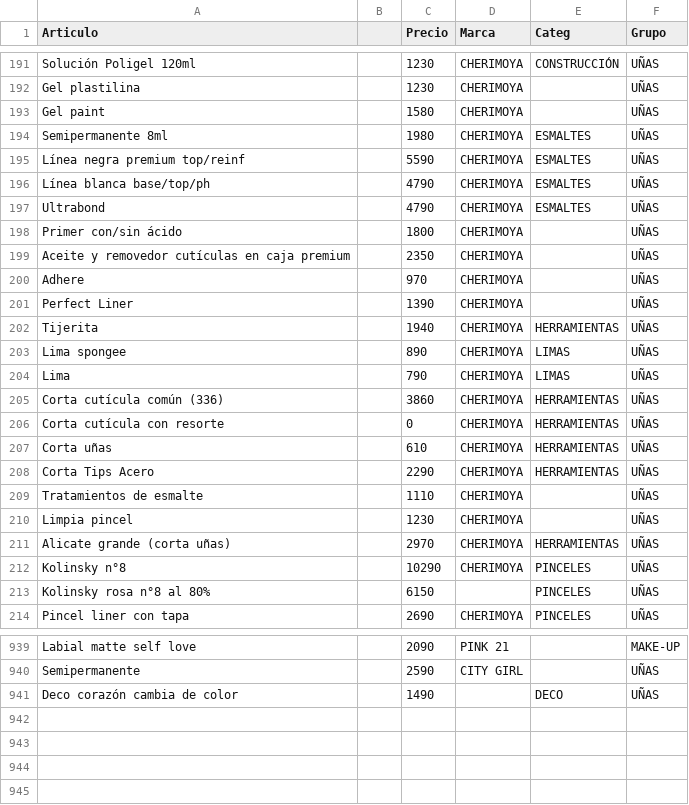
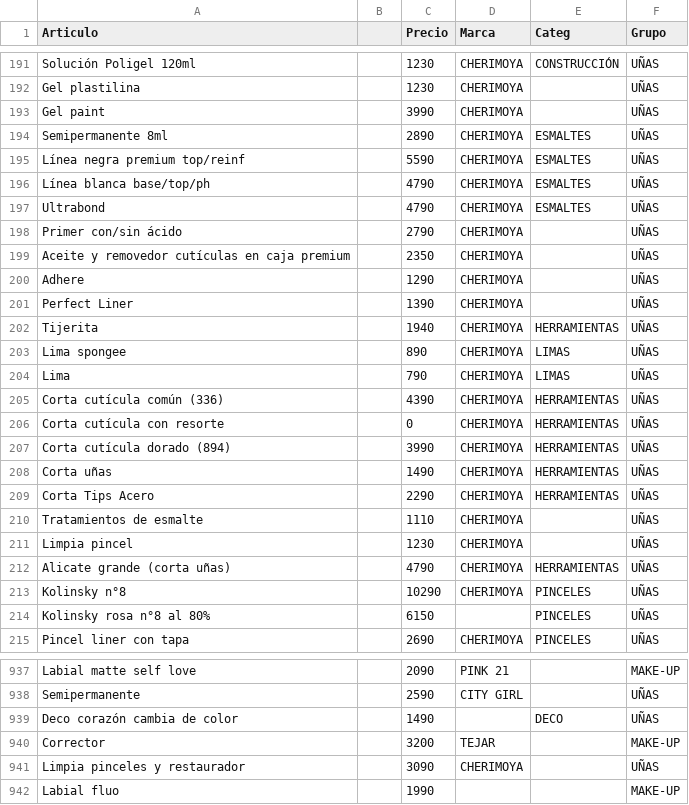
Before and after one commit to gustavojm/turma, a CSV file: lista.csv, drawn as a sheet; only a part is shown, gaps mark what is left out; the diff covers the shown part only.

```diff
--- a/lista.csv
+++ b/lista.csv
@@ -192,4 +192,4 @@ Solución Poligel 120ml,,1230,CHERIMOYA,CONSTRUCCIÓN,UÑAS
 Gel plastilina,,1230,CHERIMOYA,,UÑAS
-Gel paint,,1580,CHERIMOYA,,UÑAS
-Semipermanente 8ml,,1980,CHERIMOYA,ESMALTES,UÑAS
+Gel paint,,3990,CHERIMOYA,,UÑAS
+Semipermanente 8ml,,2890,CHERIMOYA,ESMALTES,UÑAS
 Línea negra premium top/reinf,,5590,CHERIMOYA,ESMALTES,UÑAS
@@ -197,5 +197,5 @@ Línea blanca base/top/ph,,4790,CHERIMOYA,ESMALTES,UÑAS
 Ultrabond,,4790,CHERIMOYA,ESMALTES,UÑAS
-Primer con/sin ácido,,1800,CHERIMOYA,,UÑAS
+Primer con/sin ácido,,2790,CHERIMOYA,,UÑAS
 Aceite y removedor cutículas en caja premium,,2350,CHERIMOYA,,UÑAS
-Adhere,,970,CHERIMOYA,,UÑAS
+Adhere,,1290,CHERIMOYA,,UÑAS
 Perfect Liner,,1390,CHERIMOYA,,UÑAS
@@ -204,5 +204,6 @@ Lima spongee,,890,CHERIMOYA,LIMAS,UÑAS
 Lima,,790,CHERIMOYA,LIMAS,UÑAS
-Corta cutícula común (336),,3860,CHERIMOYA,HERRAMIENTAS,UÑAS
+Corta cutícula común (336),,4390,CHERIMOYA,HERRAMIENTAS,UÑAS
 Corta cutícula con resorte,,0,CHERIMOYA,HERRAMIENTAS,UÑAS
-Corta uñas,,610,CHERIMOYA,HERRAMIENTAS,UÑAS
+Corta cutícula dorado (894),,3990,CHERIMOYA,HERRAMIENTAS,UÑAS
+Corta uñas,,1490,CHERIMOYA,HERRAMIENTAS,UÑAS
 Corta Tips Acero,,2290,CHERIMOYA,HERRAMIENTAS,UÑAS
@@ -210,3 +211,3 @@ Tratamientos de esmalte,,1110,CHERIMOYA,,UÑAS
 Limpia pincel,,1230,CHERIMOYA,,UÑAS
-Alicate grande (corta uñas),,2970,CHERIMOYA,HERRAMIENTAS,UÑAS
+Alicate grande (corta uñas),,4790,CHERIMOYA,HERRAMIENTAS,UÑAS
 Kolinsky n°8,,10290,CHERIMOYA,PINCELES,UÑAS
@@ -941 +939,4 @@ Semipermanente,,2590,CITY GIRL,,UÑAS
 Deco corazón cambia de color,,1490,,DECO,UÑAS
+Corrector ,,3200,TEJAR,,MAKE-UP
+Limpia pinceles y restaurador,,3090,CHERIMOYA,,UÑAS
+Labial fluo,,1990,,,MAKE-UP
```
Also changed, not shown: 3 removed rows and 97 edited cells elsewhere in this file.
